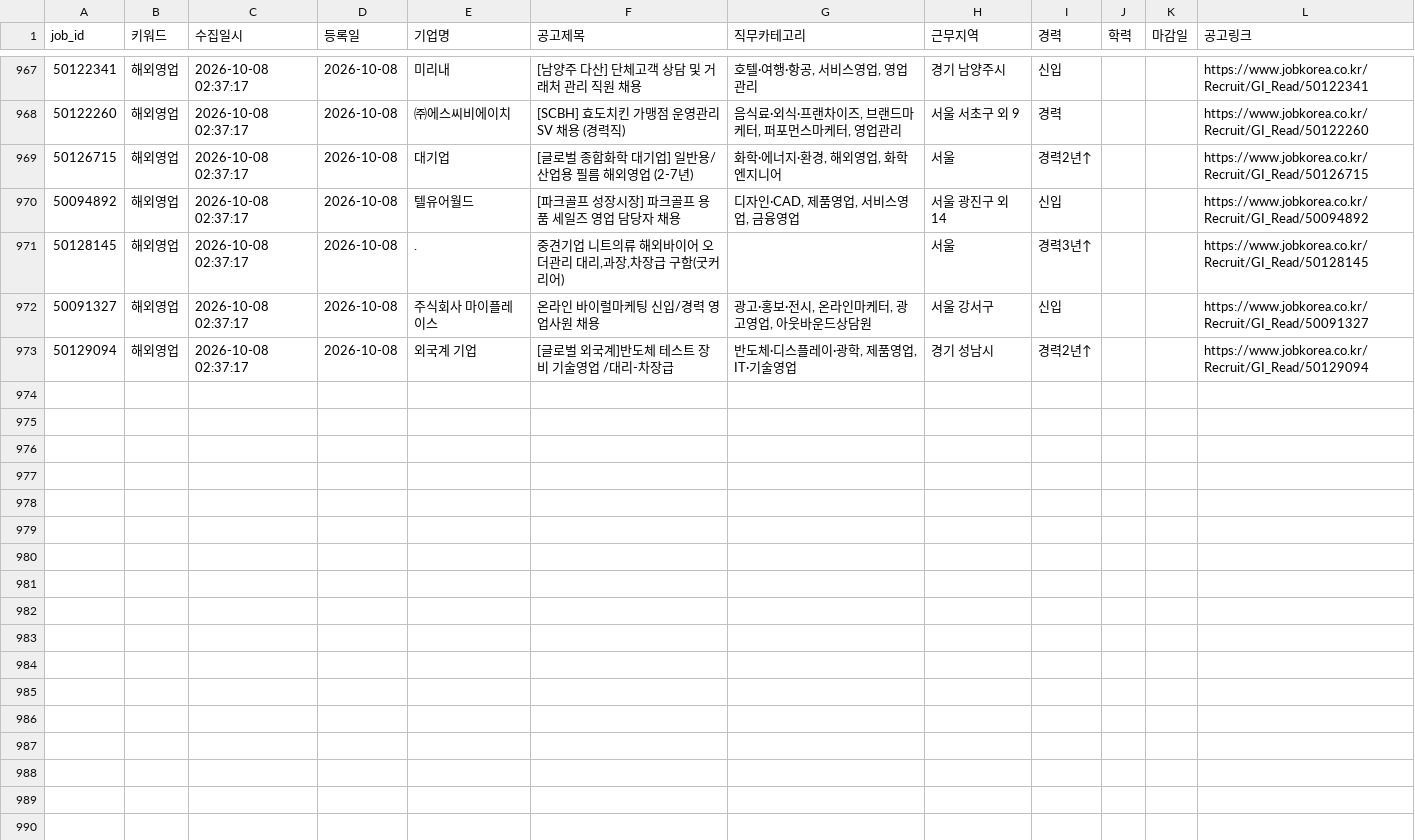
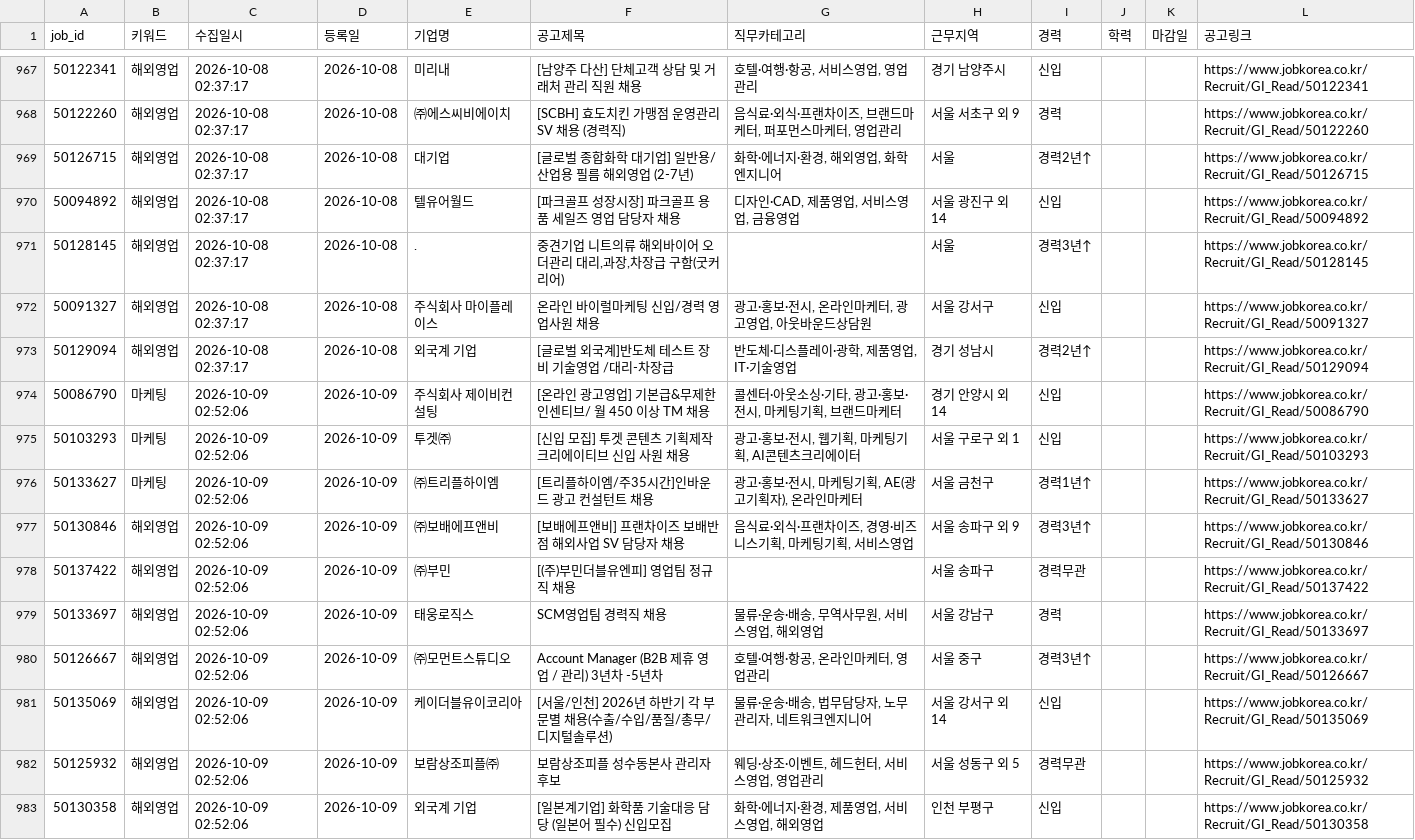
Before and after one commit to djgeum/RunETF, a CSV file: .github/job.bot/jobkorea_list.csv, drawn as a sheet; only a part is shown, gaps mark what is left out.

```diff
--- a/.github/job.bot/jobkorea_list.csv
+++ b/.github/job.bot/jobkorea_list.csv
@@ -1045 +1045,14 @@
 50129094,해외영업,2026-10-08 02:37:17,2026-10-08,외국계 기업,[글로벌 외국계]반도체 테스트 장비 기술영업 /대리-차장급,"반도체·디스플레이·광학, 제품영업, IT·기술영업",경기 성남시,경력2년↑,,,https://www.jobkorea.co.kr/Recruit/GI_Read/50129094
+50086790,마케팅,2026-10-09 02:52:06,2026-10-09,주식회사 제이비컨설팅,[온라인 광고영업] 기본급&무제한인센티브/ 월 450 이상 TM 채용,"콜센터·아웃소싱·기타, 광고·홍보·전시, 마케팅기획, 브랜드마케터",경기 안양시 외 14,신입,,,https://www.jobkorea.co.kr/Recruit/GI_Read/50086790
+50103293,마케팅,2026-10-09 02:52:06,2026-10-09,투겟㈜,[신입 모집] 투겟 콘텐츠 기획제작 크리에이티브 신입 사원 채용,"광고·홍보·전시, 웹기획, 마케팅기획, AI콘텐츠크리에이터",서울 구로구 외 1,신입,,,https://www.jobkorea.co.kr/Recruit/GI_Read/50103293
+50133627,마케팅,2026-10-09 02:52:06,2026-10-09,㈜트리플하이엠,[트리플하이엠/주35시간]인바운드 광고 컨설턴트 채용,"광고·홍보·전시, 마케팅기획, AE(광고기획자), 온라인마케터",서울 금천구,"경력1년↑
+",,,https://www.jobkorea.co.kr/Recruit/GI_Read/50133627
+50130846,해외영업,2026-10-09 02:52:06,2026-10-09,㈜보배에프앤비,[보배에프앤비] 프랜차이즈 보배반점 해외사업 SV 담당자 채용,"음식료·외식·프랜차이즈, 경영·비즈니스기획, 마케팅기획, 서비스영업",서울 송파구 외 9,"경력3년↑
+",,,https://www.jobkorea.co.kr/Recruit/GI_Read/50130846
+50137422,해외영업,2026-10-09 02:52:06,2026-10-09,㈜부민,[(주)부민더블유엔피] 영업팀 정규직 채용,,서울 송파구,경력무관,,,https://www.jobkorea.co.kr/Recruit/GI_Read/50137422
+50133697,해외영업,2026-10-09 02:52:06,2026-10-09,태웅로직스,SCM영업팀 경력직 채용,"물류·운송·배송, 무역사무원, 서비스영업, 해외영업",서울 강남구,경력,,,https://www.jobkorea.co.kr/Recruit/GI_Read/50133697
+50126667,해외영업,2026-10-09 02:52:06,2026-10-09,㈜모먼트스튜디오,Account Manager (B2B 제휴 영업 / 관리) 3년차 -5년차,"호텔·여행·항공, 온라인마케터, 영업관리",서울 중구,"경력3년↑
+",,,https://www.jobkorea.co.kr/Recruit/GI_Read/50126667
+50135069,해외영업,2026-10-09 02:52:06,2026-10-09,케이더블유이코리아,[서울/인천] 2026년 하반기 각 부문별 채용(수출/수입/품질/총무/디지털솔루션),"물류·운송·배송, 법무담당자, 노무관리자, 네트워크엔지니어",서울 강서구 외 14,신입,,,https://www.jobkorea.co.kr/Recruit/GI_Read/50135069
+50125932,해외영업,2026-10-09 02:52:06,2026-10-09,보람상조피플㈜,보람상조피플 성수동본사 관리자 후보,"웨딩·상조·이벤트, 헤드헌터, 서비스영업, 영업관리",서울 성동구 외 5,경력무관,,,https://www.jobkorea.co.kr/Recruit/GI_Read/50125932
+50130358,해외영업,2026-10-09 02:52:06,2026-10-09,외국계 기업,[일본계기업] 화학품 기술대응 담당 (일본어 필수) 신입모집,"화학·에너지·환경, 제품영업, 서비스영업, 해외영업",인천 부평구,신입,,,https://www.jobkorea.co.kr/Recruit/GI_Read/50130358
```
Also changed, not shown: .github/job.bot/jobkorea_main.csv, .github/job.bot/notified_jobs.csv, 5 other files.
